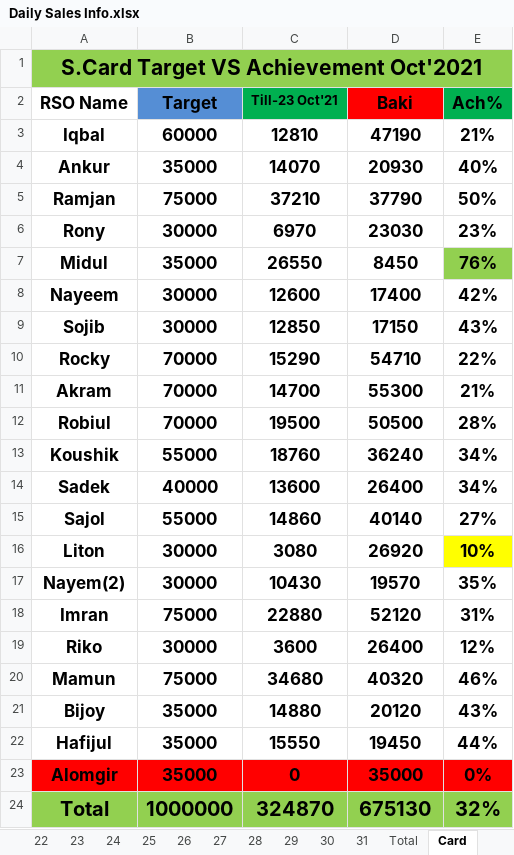
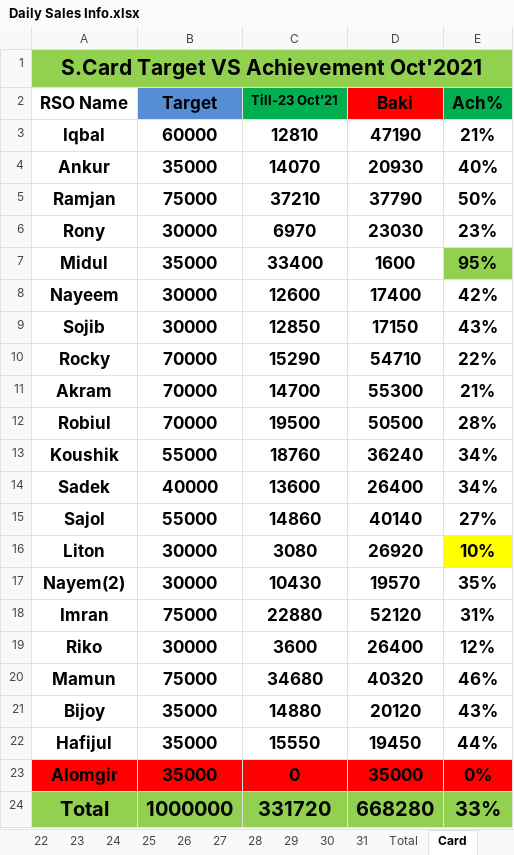
Before and after one commit to aliulkabir/hd, an Excel workbook: October'21/27.10.2021/Daily Sales Info.xlsx, sheet Card, drawn as a sheet; values as stored, in another font and other column widths than the file's, no borders; conditional formats not drawn; the diff names each change by its address in the sheet, - before the commit and + after, or states it on an @@ line.

```diff
--- a/October'21/27.10.2021/Daily Sales Info.xlsx (sheet Card)
+++ b/October'21/27.10.2021/Daily Sales Info.xlsx (sheet Card)
-C7 (Till-23 Oct'21): 26550
+C7 (Till-23 Oct'21): 33400
-D7 (Baki): 8450
+D7 (Baki): 1600
-E7 (Ach%): 76%
+E7 (Ach%): 95%
-C24 (Till-23 Oct'21): 324870
+C24 (Till-23 Oct'21): 331720
-D24 (Baki): 675130
+D24 (Baki): 668280
-E24 (Ach%): 32%
+E24 (Ach%): 33%
```
Also changed, not shown: sheet Total, sheet 28, sheet 31, sheet 30, sheet 29, hidden cells, October'21/27.10.2021/Bank Statement October-2021.xlsx, 5 other files.
